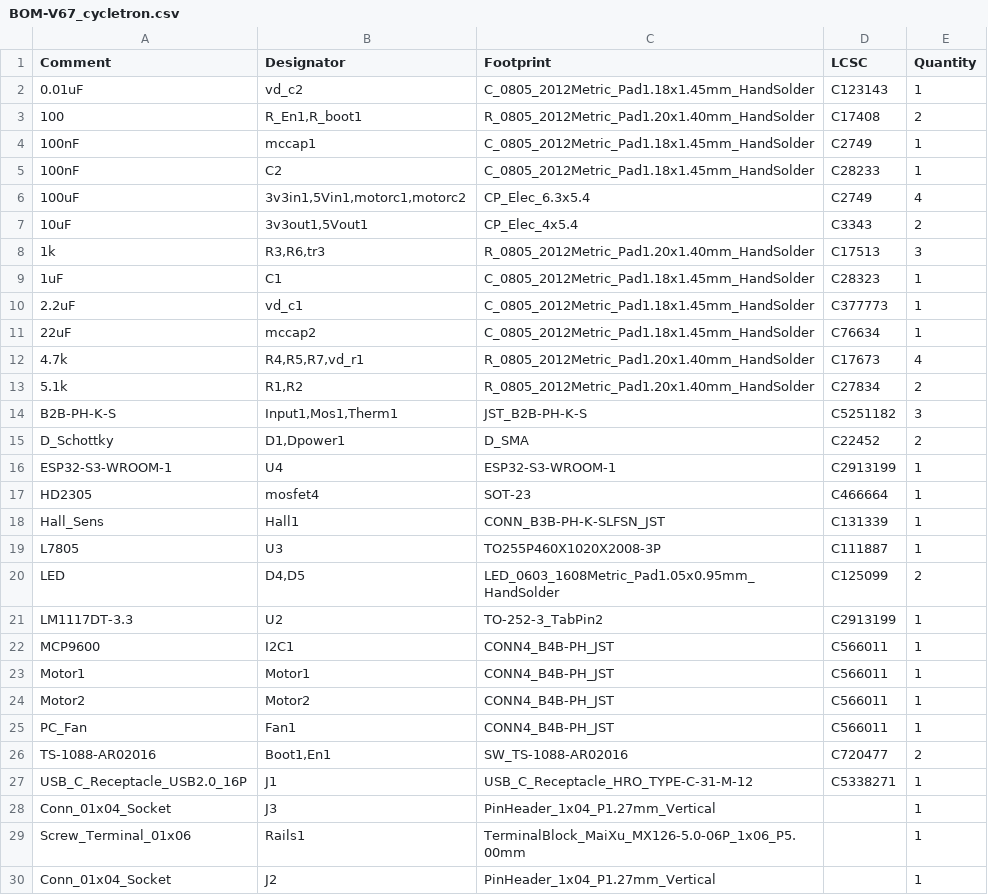
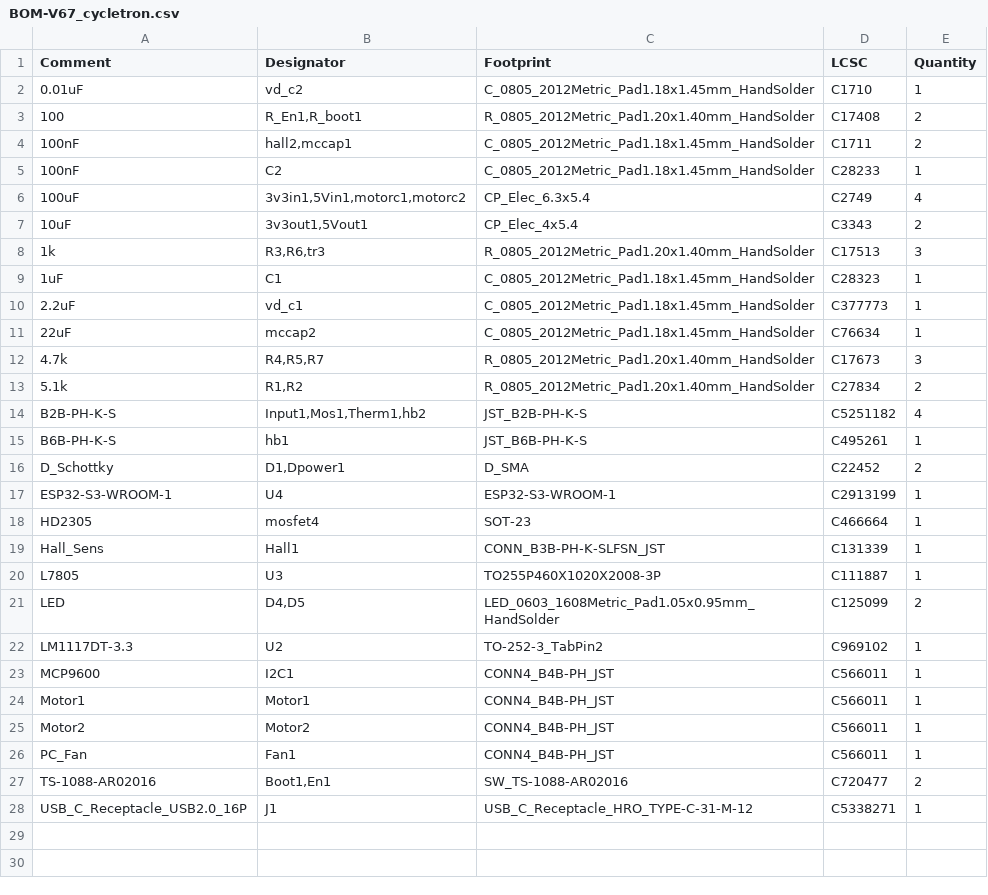
Before and after one commit to ryantay8921/ESP32-DevBoard, a CSV file: jlcpcb/production_files/BOM-V67_cycletron.csv, drawn as a sheet.

```diff
--- a/jlcpcb/production_files/BOM-V67_cycletron.csv
+++ b/jlcpcb/production_files/BOM-V67_cycletron.csv
@@ -1,5 +1,5 @@
 Comment,Designator,Footprint,LCSC,Quantity
-0.01uF,vd_c2,C_0805_2012Metric_Pad1.18x1.45mm_HandSolder,C123143,1
+0.01uF,vd_c2,C_0805_2012Metric_Pad1.18x1.45mm_HandSolder,C1710,1
 100,"R_En1,R_boot1",R_0805_2012Metric_Pad1.20x1.40mm_HandSolder,C17408,2
-100nF,mccap1,C_0805_2012Metric_Pad1.18x1.45mm_HandSolder,C2749,1
+100nF,"hall2,mccap1",C_0805_2012Metric_Pad1.18x1.45mm_HandSolder,C1711,2
 100nF,C2,C_0805_2012Metric_Pad1.18x1.45mm_HandSolder,C28233,1
@@ -11,5 +11,6 @@ Comment,Designator,Footprint,LCSC,Quantity
 22uF,mccap2,C_0805_2012Metric_Pad1.18x1.45mm_HandSolder,C76634,1
-4.7k,"R4,R5,R7,vd_r1",R_0805_2012Metric_Pad1.20x1.40mm_HandSolder,C17673,4
+4.7k,"R4,R5,R7",R_0805_2012Metric_Pad1.20x1.40mm_HandSolder,C17673,3
 5.1k,"R1,R2",R_0805_2012Metric_Pad1.20x1.40mm_HandSolder,C27834,2
-B2B-PH-K-S,"Input1,Mos1,Therm1",JST_B2B-PH-K-S,C5251182,3
+B2B-PH-K-S,"Input1,Mos1,Therm1,hb2",JST_B2B-PH-K-S,C5251182,4
+B6B-PH-K-S,hb1,JST_B6B-PH-K-S,C495261,1
 D_Schottky,"D1,Dpower1",D_SMA,C22452,2
@@ -20,3 +21,3 @@ L7805,U3,TO255P460X1020X2008-3P,C111887,1
 LED,"D4,D5",LED_0603_1608Metric_Pad1.05x0.95mm_HandSolder,C125099,2
-LM1117DT-3.3,U2,TO-252-3_TabPin2,C2913199,1
+LM1117DT-3.3,U2,TO-252-3_TabPin2,C969102,1
 MCP9600,I2C1,CONN4_B4B-PH_JST,C566011,1
@@ -27,4 +28 @@ TS-1088-AR02016,"Boot1,En1",SW_TS-1088-AR02016,C720477,2
 USB_C_Receptacle_USB2.0_16P,J1,USB_C_Receptacle_HRO_TYPE-C-31-M-12,C5338271,1
-Conn_01x04_Socket,J3,PinHeader_1x04_P1.27mm_Vertical,,1
-Screw_Terminal_01x06,Rails1,TerminalBlock_MaiXu_MX126-5.0-06P_1x06_P5.00mm,,1
-Conn_01x04_Socket,J2,PinHeader_1x04_P1.27mm_Vertical,,1
```
Also changed, not shown: jlcpcb/production_files/CPL-V67_cycletron.csv, 38 other files.
